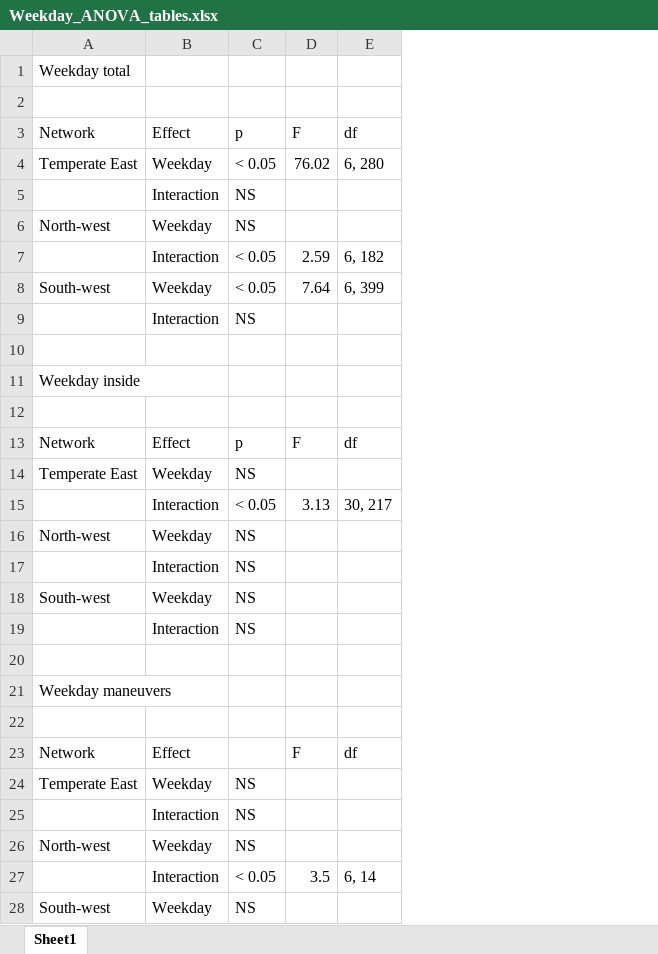
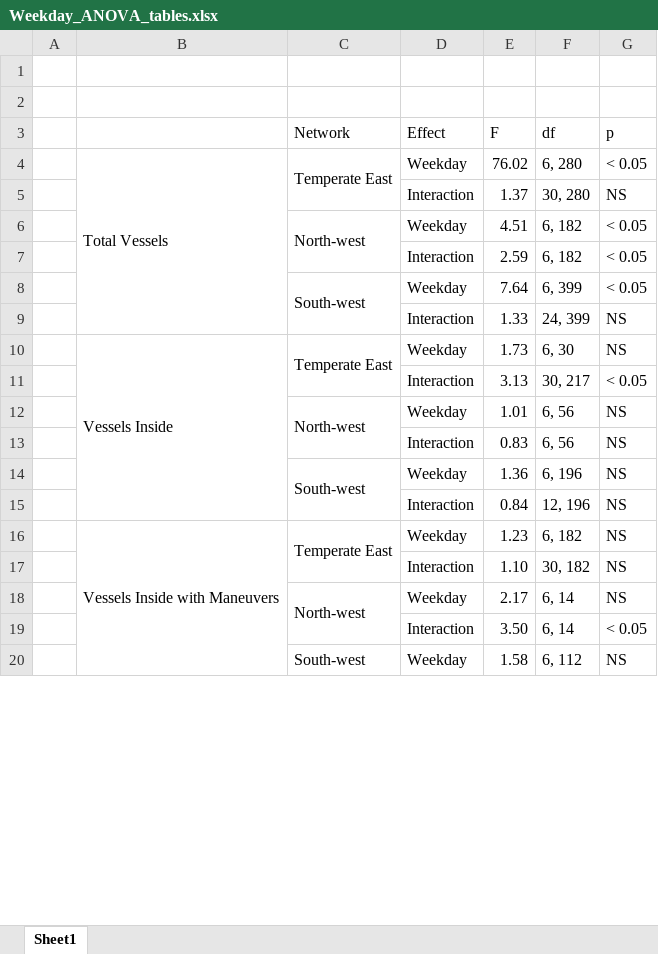
Before and after one commit to RGordon13/AMP_ves_summary, an Excel workbook: docs/stats/Weekday_ANOVA_tables.xlsx, sheet Sheet1, drawn as a sheet; only a part is shown; values as stored, in another font and other column widths than the file's, no cell formats; removed rows and columns are numbered as before the commit, all else as after; the diff covers the shown part only; the diff names each change by its address in the sheet, - before the commit and + after, or states it on an @@ line.

Commit message:
summary stats tables

```diff
--- a/docs/stats/Weekday_ANOVA_tables.xlsx (sheet Sheet1)
+++ b/docs/stats/Weekday_ANOVA_tables.xlsx (sheet Sheet1)
+column A, empty
+column B, rows 4-16: Total Vessels |  |  |  |  |  | Vessels Inside |  |  |  |  |  | Vessels Inside with Maneuvers
+column E (F), rows 4-20: 76.02 | 1.37 | 4.51 | 2.59 | 7.64 | 1.33 | 1.73 | 3.13 | 1.01 | 0.83 | 1.36 | 0.84 | 1.23 | 1.10 | 2.17 | 3.50 | 1.58
+column F (df), rows 4-20: 6, 280 | 30, 280 | 6, 182 | 6, 182 | 6, 399 | 24, 399 | 6, 30 | 30, 217 | 6, 56 | 6, 56 | 6, 196 | 12, 196 | 6, 182 | 30, 182 | 6, 14 | 6, 14 | 6, 112
-column D (F), rows 4-8: 76.02 |  |  | 2.59 | 7.64; row 15: 3.13; row 27: 3.5
-column E (df), rows 4-8: 6, 280 |  |  | 6, 182 | 6, 399; row 15: 30, 217; row 27: 6, 14
-C1 (Network): Weekday total
+C1 (Network): (empty)
+C4:C5 merged
+C6:C7 merged
-G6 (p): NS
+G6 (p): < 0.05
+C8:C9 merged
-row 10: (empty)
-row 11: Weekday inside
-row 12: (empty)
-row 13: Network | Effect | p | F | df
+C10:C11 merged
+C12:C13 merged
+C14:C15 merged
-row 20: (empty)
-row 21: Weekday maneuvers
-row 22: (empty)
-row 23: Network | Effect |  | F | df
+C16:C17 merged
+C18:C19 merged
+C20:C21 merged
```
Also changed, not shown: 1 added row elsewhere in this sheet, cell formats, docs/stats/Light_regime_KW_table.xlsx, 1 other file.
